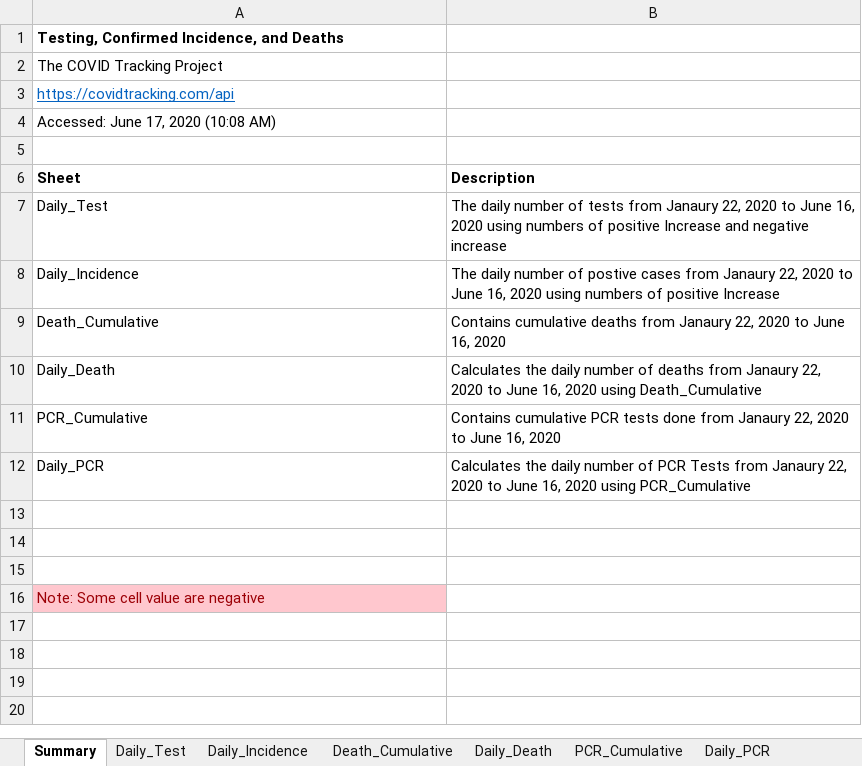
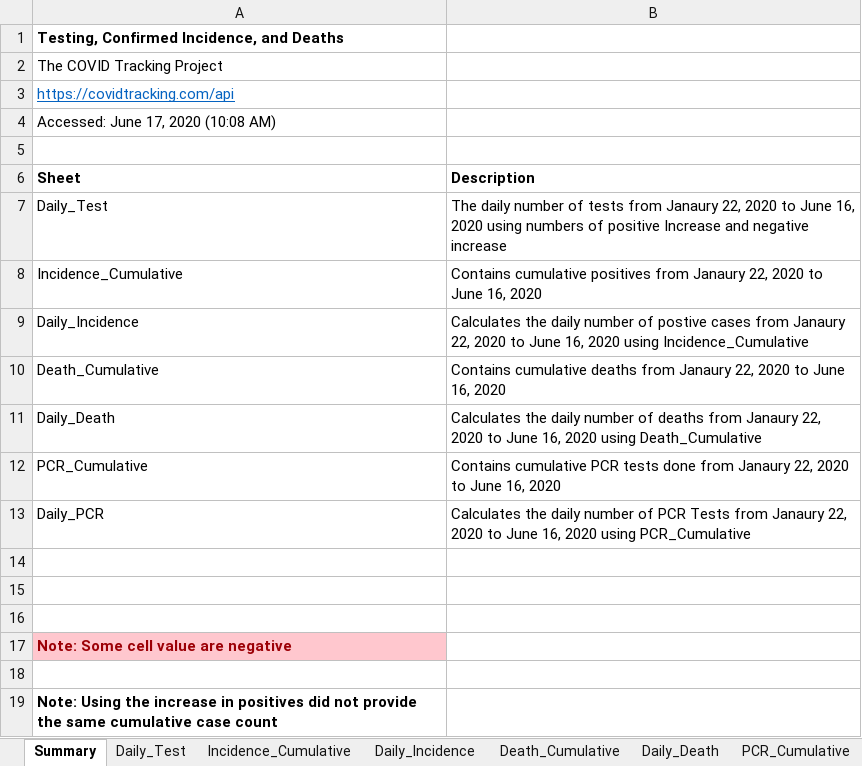
Before and after one commit to WellsRC/COVID-19, an Excel workbook: csse_covid_19_data/csse_covid_19_daily_reports_us/Dataset_COVID_Tracking_Project.xlsx, sheet Summary, drawn as a sheet; values as stored, in another font and other column widths than the file's, no borders; addresses are those after the commit; the diff names each change by its address in the sheet, - before the commit and + after, or states it on an @@ line.

```diff
--- a/csse_covid_19_data/csse_covid_19_daily_reports_us/Dataset_COVID_Tracking_Project.xlsx (sheet Summary)
+++ b/csse_covid_19_data/csse_covid_19_daily_reports_us/Dataset_COVID_Tracking_Project.xlsx (sheet Summary)
+sheet tab: Incidence_Cumulative
+row 8: Incidence_Cumulative | Contains cumulative positives from Janaury 22, 2020 to June 16, 2020
-B9 (Description): The daily number of postive cases from Janaury 22, 2020 to June 16, 2020 using numbers of positive Increase
+B9 (Description): Calculates the daily number of postive cases from Janaury 22, 2020 to June 16, 2020 using Incidence_Cumulative
-A17 bold: off
+A17 bold: on
+row 18: (empty)
+row 19: Note: Using the increase in positives did not provide the same cumulative case count
```
Also changed, not shown: sheet Daily_PCR, sheet PCR_Cumulative, sheet Daily_Death, sheet Death_Cumulative, sheet Daily_Incidence, formulas that keep their value, csse_covid_19_data/csse_covid_19_daily_reports_us/Dataset_JHU_Dashboard.xlsx, csse_covid_19_data/csse_covid_19_daily_reports_us/Dataset_NYTimes.xlsx, 5 other files.
